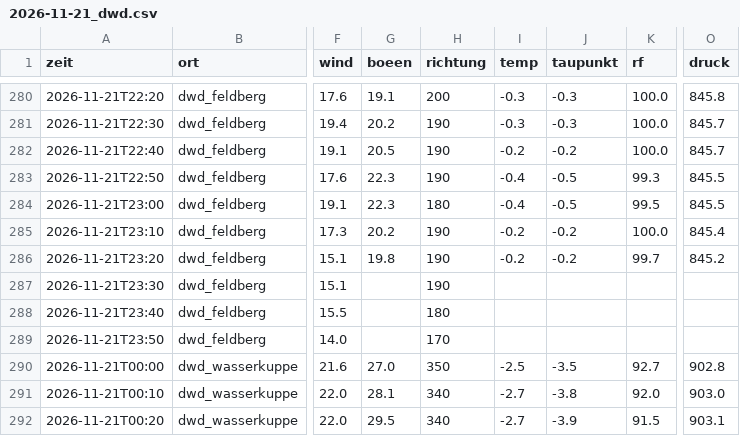
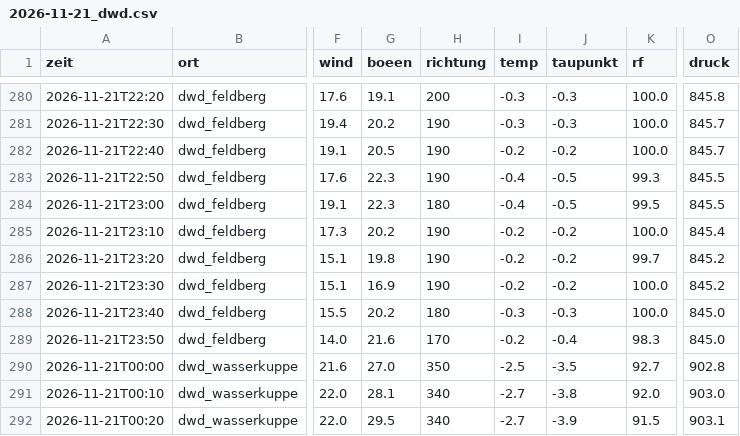
Before and after one commit to SalamanderCreator/flugwetter, a CSV file: data/v2/messungen/2026-11/2026-11-21_dwd.csv, drawn as a sheet; only a part is shown, gaps mark what is left out; the diff covers the shown part only; the diff names each change by its address in the sheet, - before the commit and + after, or states it on an @@ line.

```diff
--- a/data/v2/messungen/2026-11/2026-11-21_dwd.csv
+++ b/data/v2/messungen/2026-11/2026-11-21_dwd.csv
-G287 (boeen): (empty)
+G287 (boeen): 16.9
-I287 (temp): (empty)
+I287 (temp): -0.2
-J287 (taupunkt): (empty)
+J287 (taupunkt): -0.2
-K287:K288 (rf): (empty)
+K287:K288 (rf): 100.0
-O287 (druck): (empty)
+O287 (druck): 845.2
-G288 (boeen): (empty)
+G288 (boeen): 20.2
-I288 (temp): (empty)
+I288 (temp): -0.3
-J288 (taupunkt): (empty)
+J288 (taupunkt): -0.3
-O288:O289 (druck): (empty)
+O288:O289 (druck): 845.0
-G289 (boeen): (empty)
+G289 (boeen): 21.6
-I289 (temp): (empty)
+I289 (temp): -0.2
-J289 (taupunkt): (empty)
+J289 (taupunkt): -0.4
-K289 (rf): (empty)
+K289 (rf): 98.3
```
Also changed, not shown: 36 edited cells elsewhere in this file, data/v2/messungen/2026-11/2026-11-22_arso.csv, data/v2/messungen/2026-11/2026-11-22_dmi.csv, 2 other files.
